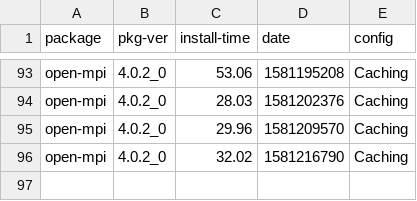
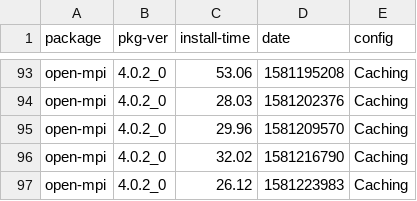
Before and after one commit to zbeekman/brew-GHA-profiling, a CSV file: open-mpi-Caching.csv, drawn as a sheet; only a part is shown, gaps mark what is left out.

```diff
--- a/open-mpi-Caching.csv
+++ b/open-mpi-Caching.csv
@@ -96 +96,2 @@ open-mpi, 4.0.2_0, 29.96, 1581209570, Caching
 open-mpi, 4.0.2_0, 32.02, 1581216790, Caching
+open-mpi, 4.0.2_0, 26.12, 1581223983, Caching
```
Also changed, not shown: gcc@8-Caching.csv, graphviz-Caching.csv.
